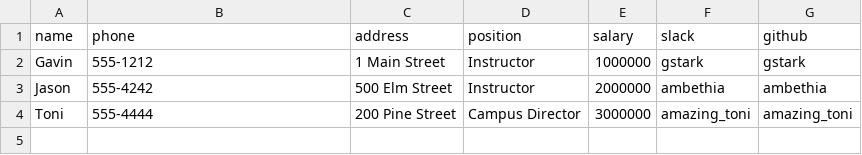
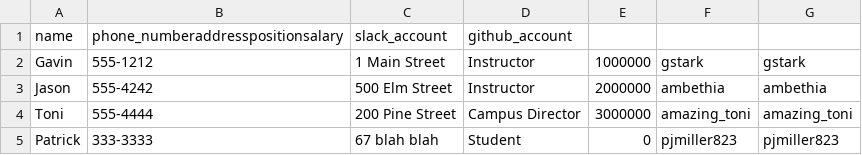
Before and after one commit to pjmiller823/tiy-database-with-csv-and-enumerable, a CSV file: employees.csv, drawn as a sheet.

```diff
--- a/employees.csv
+++ b/employees.csv
@@ -1,2 +1,2 @@
-name,phone,address,position,salary,slack,github
+name,phone_numberaddresspositionsalary,slack_account,github_account
 Gavin,555-1212,1 Main Street,Instructor,1000000,gstark,gstark
@@ -4 +4,2 @@ Jason,555-4242,500 Elm Street,Instructor,2000000,ambethia,ambethia
 Toni,555-4444,200 Pine Street,Campus Director,3000000,amazing_toni,amazing_toni
+Patrick,333-3333,67 blah blah,Student,0,pjmiller823,pjmiller823
```
Also changed, not shown: 1 other file.
